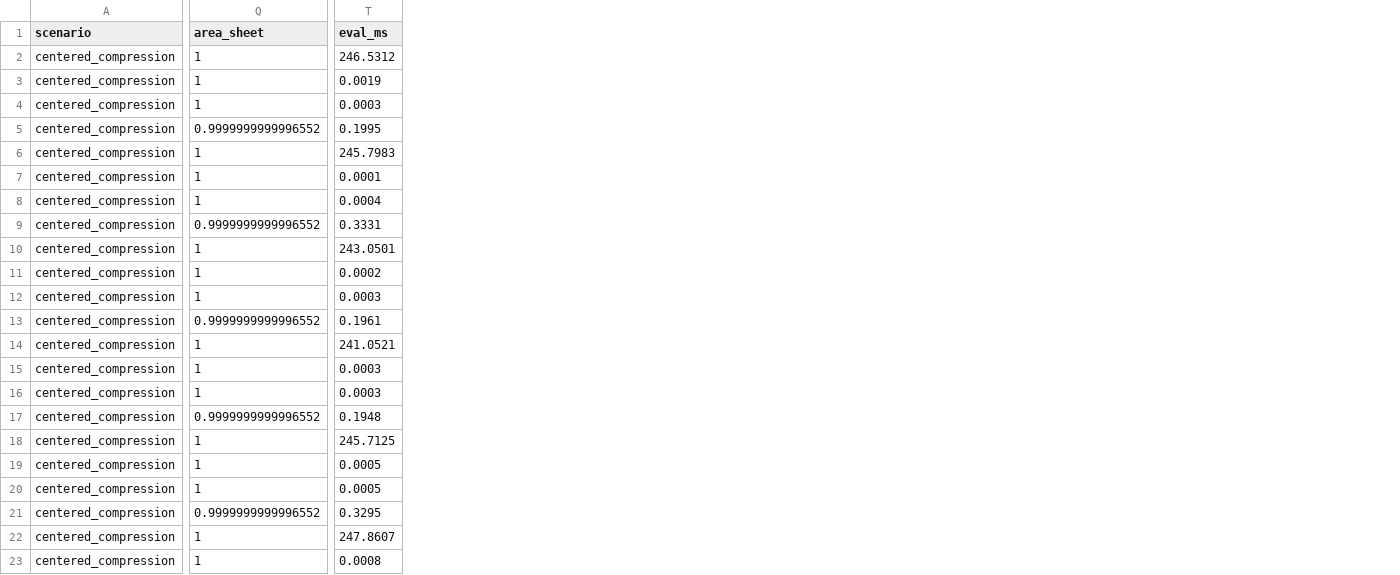
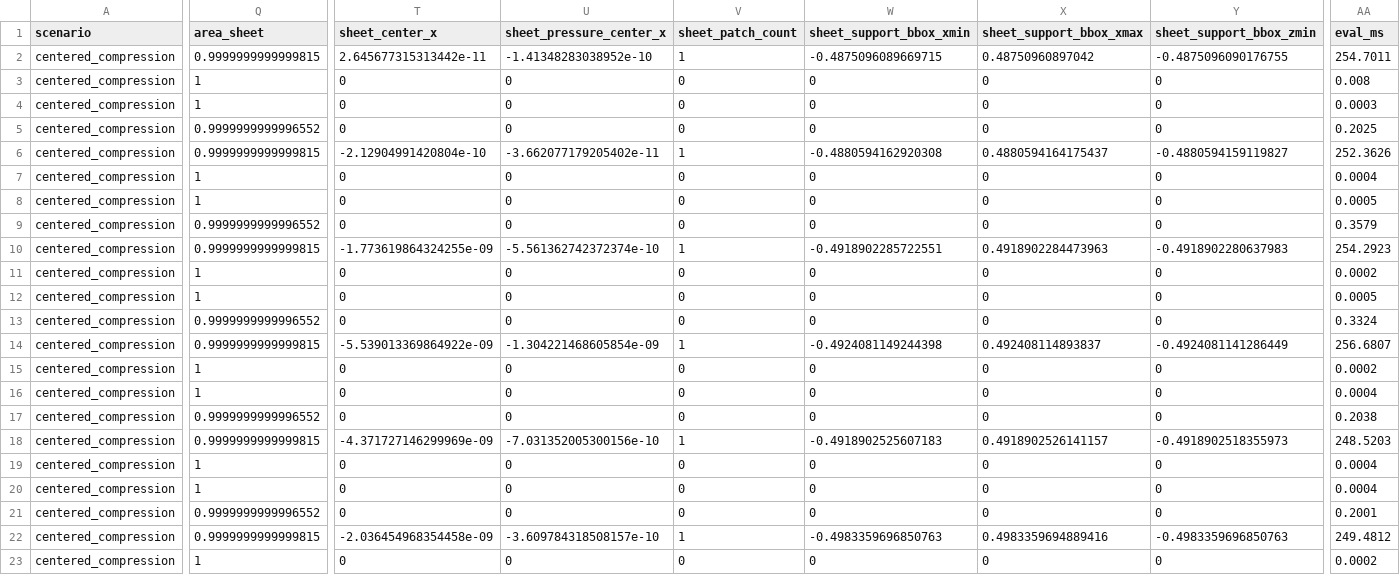
Before and after one commit to W-Moorer/ChronoSDF-Contact, a CSV file: paper/results/benchmark_box_contact/benchmark_records.csv, drawn as a sheet; only a part is shown, gaps mark what is left out; addresses are those after the commit; the diff covers the shown part only; the diff names each change by its address in the sheet, - before the commit and + after, or states it on an @@ line.

Commit message:
Export sheet topology and support bbox

```diff
--- a/paper/results/benchmark_box_contact/benchmark_records.csv
+++ b/paper/results/benchmark_box_contact/benchmark_records.csv
+column T (sheet_center_x), rows 2-23: 2.645677315313442e-11 | 0 | 0 | 0 | -2.12904991420804e-10 | 0 | 0 | 0 | -1.773619864324255e-09 | 0 | 0 | 0 | -5.539013369864922e-09 | 0 | 0 | 0 | -4.371727146299969e-09 | 0 | 0 | 0 | -2.036454968354458e-09 | 0
+column U (sheet_pressure_center_x), rows 2-23: -1.41348283038952e-10 | 0 | 0 | 0 | -3.662077179205402e-11 | 0 | 0 | 0 | -5.561362742372374e-10 | 0 | 0 | 0 | -1.304221468605854e-09 | 0 | 0 | 0 | -7.031352005300156e-10 | 0 | 0 | 0 | -3.609784318508157e-10 | 0
+column V (sheet_patch_count), rows 2-23: 1 | 0 | 0 | 0 | 1 | 0 | 0 | 0 | 1 | 0 | 0 | 0 | 1 | 0 | 0 | 0 | 1 | 0 | 0 | 0 | 1 | 0
+column W (sheet_support_bbox_xmin), rows 2-23: -0.4875096089669715 | 0 | 0 | 0 | -0.4880594162920308 | 0 | 0 | 0 | -0.4918902285722551 | 0 | 0 | 0 | -0.4924081149244398 | 0 | 0 | 0 | -0.4918902525607183 | 0 | 0 | 0 | -0.4983359696850763 | 0
+column X (sheet_support_bbox_xmax), rows 2-23: 0.48750960897042 | 0 | 0 | 0 | 0.4880594164175437 | 0 | 0 | 0 | 0.4918902284473963 | 0 | 0 | 0 | 0.492408114893837 | 0 | 0 | 0 | 0.4918902526141157 | 0 | 0 | 0 | 0.4983359694889416 | 0
+column Y (sheet_support_bbox_zmin), rows 2-23: -0.4875096090176755 | 0 | 0 | 0 | -0.4880594159119827 | 0 | 0 | 0 | -0.4918902280637983 | 0 | 0 | 0 | -0.4924081141286449 | 0 | 0 | 0 | -0.4918902518355973 | 0 | 0 | 0 | -0.4983359696850763 | 0
-Q2 (area_sheet): 1
+Q2 (area_sheet): 0.9999999999999815
-AA2 (eval_ms): 246.5312
+AA2 (eval_ms): 254.7011
-AA3 (eval_ms): 0.0019
+AA3 (eval_ms): 0.008
-AA5 (eval_ms): 0.1995
+AA5 (eval_ms): 0.2025
-Q6 (area_sheet): 1
+Q6 (area_sheet): 0.9999999999999815
-AA6 (eval_ms): 245.7983
+AA6 (eval_ms): 252.3626
-AA7 (eval_ms): 0.0001
+AA7 (eval_ms): 0.0004
-AA8 (eval_ms): 0.0004
+AA8 (eval_ms): 0.0005
-AA9 (eval_ms): 0.3331
+AA9 (eval_ms): 0.3579
-Q10 (area_sheet): 1
+Q10 (area_sheet): 0.9999999999999815
-AA10 (eval_ms): 243.0501
+AA10 (eval_ms): 254.2923
-AA12 (eval_ms): 0.0003
+AA12 (eval_ms): 0.0005
-AA13 (eval_ms): 0.1961
+AA13 (eval_ms): 0.3324
-Q14 (area_sheet): 1
+Q14 (area_sheet): 0.9999999999999815
-AA14 (eval_ms): 241.0521
+AA14 (eval_ms): 256.6807
-AA15 (eval_ms): 0.0003
+AA15 (eval_ms): 0.0002
-AA16 (eval_ms): 0.0003
+AA16 (eval_ms): 0.0004
-AA17 (eval_ms): 0.1948
+AA17 (eval_ms): 0.2038
-Q18 (area_sheet): 1
+Q18 (area_sheet): 0.9999999999999815
-AA18 (eval_ms): 245.7125
+AA18 (eval_ms): 248.5203
-AA19:AA20 (eval_ms): 0.0005
+AA19:AA20 (eval_ms): 0.0004
-AA21 (eval_ms): 0.3295
+AA21 (eval_ms): 0.2001
-Q22 (area_sheet): 1
+Q22 (area_sheet): 0.9999999999999815
-AA22 (eval_ms): 247.8607
+AA22 (eval_ms): 249.4812
-AA23 (eval_ms): 0.0008
+AA23 (eval_ms): 0.0002
```
Also changed, not shown: 1 added column and 60 edited cells elsewhere in this file, paper/results/benchmark_box_contact/benchmark_summary.csv, paper/results/benchmark_box_contact/centered_area_modes.csv, 5 other files.
